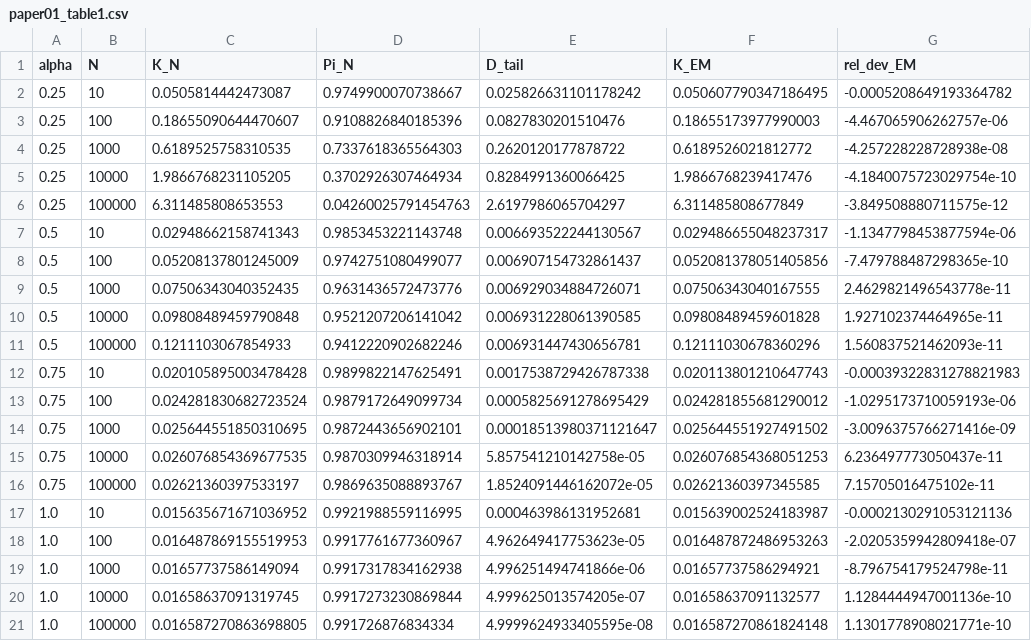
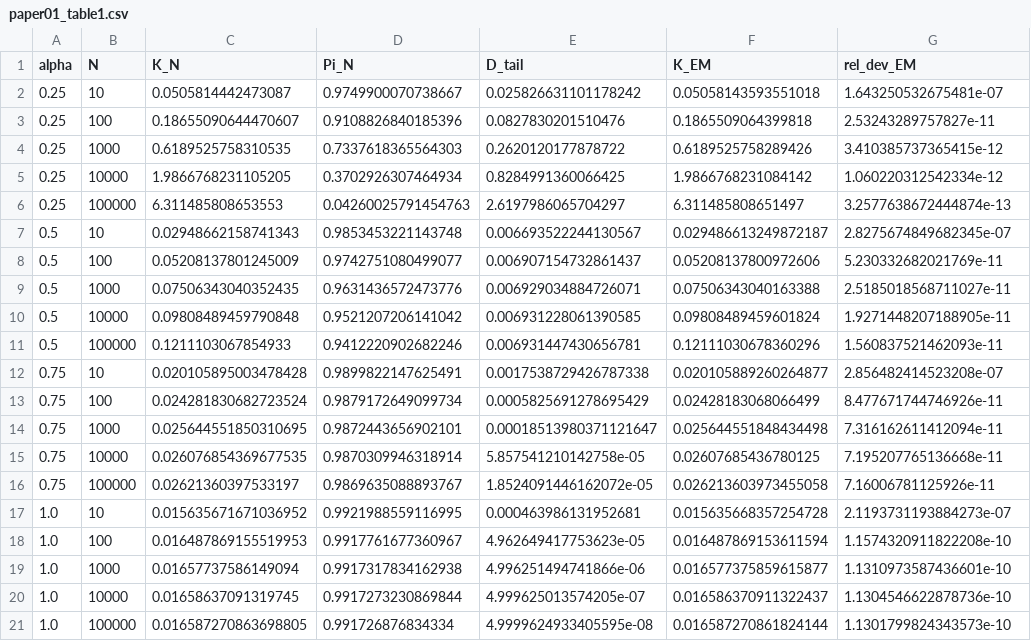
Before and after one commit to Ruqing1963/kakutani-statistical-pharmacology-I, a CSV file: results/paper01_table1.csv, drawn as a sheet.

Commit message:
v1.1: correct sign of the N^{-s-1} Euler-Maclaurin term (Lemma 3.2); recompute Table 1 prediction column; fix overfull box

```diff
--- a/results/paper01_table1.csv
+++ b/results/paper01_table1.csv
@@ -1,21 +1,21 @@
 alpha,N,K_N,Pi_N,D_tail,K_EM,rel_dev_EM
-0.25,10,0.0505814442473087,0.9749900070738667,0.025826631101178242,0.050607790347186495,-0.0005208649193364782
-0.25,100,0.18655090644470607,0.9108826840185396,0.0827830201510476,0.18655173977990003,-4.467065906262757e-06
-0.25,1000,0.6189525758310535,0.7337618365564303,0.2620120177878722,0.6189526021812772,-4.257228228728938e-08
-0.25,10000,1.9866768231105205,0.3702926307464934,0.8284991360066425,1.9866768239417476,-4.1840075723029754e-10
-0.25,100000,6.311485808653553,0.04260025791454763,2.6197986065704297,6.311485808677849,-3.849508880711575e-12
-0.5,10,0.02948662158741343,0.9853453221143748,0.006693522244130567,0.029486655048237317,-1.1347798453877594e-06
-0.5,100,0.05208137801245009,0.9742751080499077,0.006907154732861437,0.052081378051405856,-7.479788487298365e-10
-0.5,1000,0.07506343040352435,0.9631436572473776,0.006929034884726071,0.07506343040167555,2.4629821496543778e-11
-0.5,10000,0.09808489459790848,0.9521207206141042,0.006931228061390585,0.09808489459601828,1.927102374464965e-11
+0.25,10,0.0505814442473087,0.9749900070738667,0.025826631101178242,0.05058143593551018,1.643250532675481e-07
+0.25,100,0.18655090644470607,0.9108826840185396,0.0827830201510476,0.1865509064399818,2.53243289757827e-11
+0.25,1000,0.6189525758310535,0.7337618365564303,0.2620120177878722,0.6189525758289426,3.410385737365415e-12
+0.25,10000,1.9866768231105205,0.3702926307464934,0.8284991360066425,1.9866768231084142,1.060220312542334e-12
+0.25,100000,6.311485808653553,0.04260025791454763,2.6197986065704297,6.311485808651497,3.2577638672444874e-13
+0.5,10,0.02948662158741343,0.9853453221143748,0.006693522244130567,0.029486613249872187,2.8275674849682345e-07
+0.5,100,0.05208137801245009,0.9742751080499077,0.006907154732861437,0.05208137800972606,5.230332682021769e-11
+0.5,1000,0.07506343040352435,0.9631436572473776,0.006929034884726071,0.07506343040163388,2.5185018568711027e-11
+0.5,10000,0.09808489459790848,0.9521207206141042,0.006931228061390585,0.09808489459601824,1.9271448207188905e-11
 0.5,100000,0.1211103067854933,0.9412220902682246,0.006931447430656781,0.12111030678360296,1.560837521462093e-11
-0.75,10,0.020105895003478428,0.9899822147625491,0.0017538729426787338,0.020113801210647743,-0.00039322831278821983
-0.75,100,0.024281830682723524,0.9879172649099734,0.0005825691278695429,0.024281855681290012,-1.0295173710059193e-06
-0.75,1000,0.025644551850310695,0.9872443656902101,0.00018513980371121647,0.025644551927491502,-3.0096375766271416e-09
-0.75,10000,0.026076854369677535,0.9870309946318914,5.857541210142758e-05,0.026076854368051253,6.236497773050437e-11
-0.75,100000,0.02621360397533197,0.9869635088893767,1.8524091446162072e-05,0.02621360397345585,7.15705016475102e-11
-1.0,10,0.015635671671036952,0.9921988559116995,0.000463986131952681,0.015639002524183987,-0.0002130291053121136
-1.0,100,0.016487869155519953,0.9917761677360967,4.962649417753623e-05,0.016487872486953263,-2.0205359942809418e-07
-1.0,1000,0.01657737586149094,0.9917317834162938,4.996251494741866e-06,0.01657737586294921,-8.796754179524798e-11
-1.0,10000,0.01658637091319745,0.9917273230869844,4.999625013574205e-07,0.01658637091132577,1.1284444947001136e-10
-1.0,100000,0.016587270863698805,0.991726876834334,4.9999624933405595e-08,0.016587270861824148,1.1301778908021771e-10
+0.75,10,0.020105895003478428,0.9899822147625491,0.0017538729426787338,0.020105889260264877,2.856482414523208e-07
+0.75,100,0.024281830682723524,0.9879172649099734,0.0005825691278695429,0.02428183068066499,8.477671744746926e-11
+0.75,1000,0.025644551850310695,0.9872443656902101,0.00018513980371121647,0.025644551848434498,7.316162611412094e-11
+0.75,10000,0.026076854369677535,0.9870309946318914,5.857541210142758e-05,0.02607685436780125,7.195207765136668e-11
+0.75,100000,0.02621360397533197,0.9869635088893767,1.8524091446162072e-05,0.026213603973455058,7.16006781125926e-11
+1.0,10,0.015635671671036952,0.9921988559116995,0.000463986131952681,0.015635668357254728,2.1193731193884273e-07
+1.0,100,0.016487869155519953,0.9917761677360967,4.962649417753623e-05,0.016487869153611594,1.1574320911822208e-10
+1.0,1000,0.01657737586149094,0.9917317834162938,4.996251494741866e-06,0.016577375859615877,1.1310973587436601e-10
+1.0,10000,0.01658637091319745,0.9917273230869844,4.999625013574205e-07,0.016586370911322437,1.1304546622878736e-10
+1.0,100000,0.016587270863698805,0.991726876834334,4.9999624933405595e-08,0.016587270861824144,1.1301799824343573e-10
```
Also changed, not shown: results/paper01_table2.csv, 8 other files.
